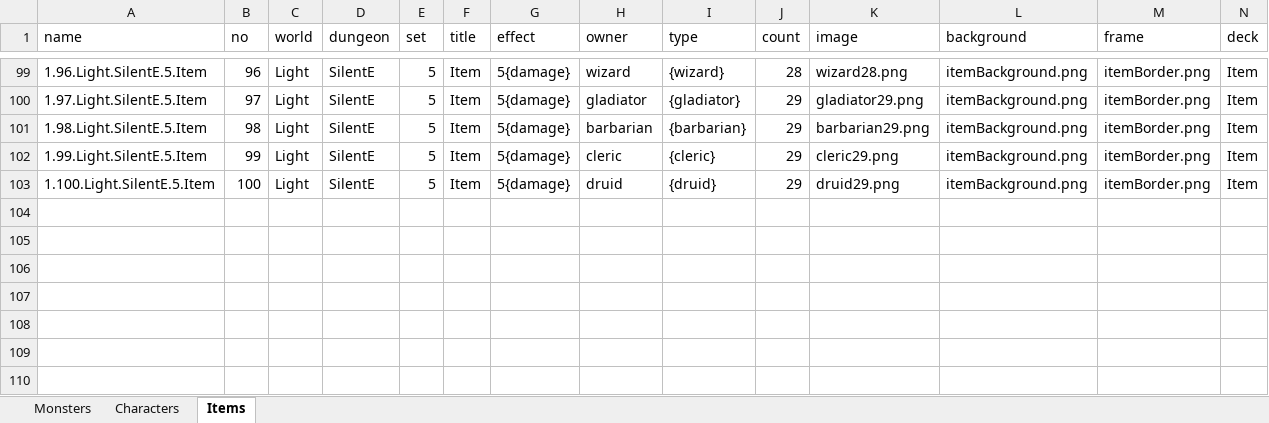
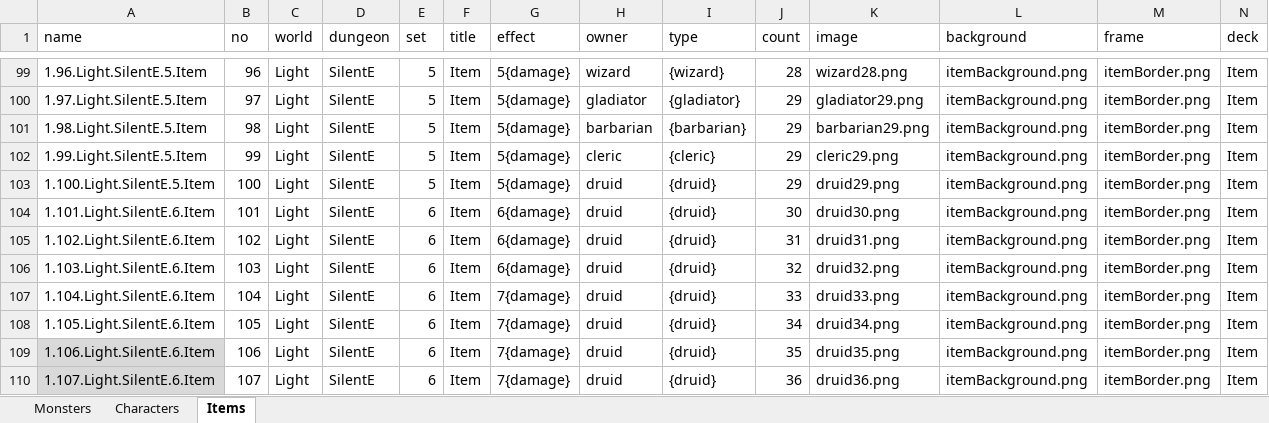
Before and after one commit to PretentiousGames/CardGenerator, an Excel workbook: CardFormatter/Data/ReadingGame/DataFile.xlsx, sheet Items, drawn as a sheet; only a part is shown, gaps mark what is left out; values as stored, in another font and other column widths than the file's, no borders; table styles not drawn; rows hold the shown columns only; the diff names each change by its address in the sheet, - before the commit and + after, or states it on an @@ line.

```diff
--- a/CardFormatter/Data/ReadingGame/DataFile.xlsx (sheet Items)
+++ b/CardFormatter/Data/ReadingGame/DataFile.xlsx (sheet Items)
+row 104: 1.101.Light.SilentE.6.Item | 101 | Light | SilentE | 6 | Item | 6{damage} | druid | {druid} | 30 | druid30.png | itemBackground.png | itemBorder.png | Item
+row 105: 1.102.Light.SilentE.6.Item | 102 | Light | SilentE | 6 | Item | 6{damage} | druid | {druid} | 31 | druid31.png | itemBackground.png | itemBorder.png | Item
+row 106: 1.103.Light.SilentE.6.Item | 103 | Light | SilentE | 6 | Item | 6{damage} | druid | {druid} | 32 | druid32.png | itemBackground.png | itemBorder.png | Item
+row 107: 1.104.Light.SilentE.6.Item | 104 | Light | SilentE | 6 | Item | 7{damage} | druid | {druid} | 33 | druid33.png | itemBackground.png | itemBorder.png | Item
+row 108: 1.105.Light.SilentE.6.Item | 105 | Light | SilentE | 6 | Item | 7{damage} | druid | {druid} | 34 | druid34.png | itemBackground.png | itemBorder.png | Item
+row 109: 1.106.Light.SilentE.6.Item | 106 | Light | SilentE | 6 | Item | 7{damage} | druid | {druid} | 35 | druid35.png | itemBackground.png | itemBorder.png | Item
+row 110: 1.107.Light.SilentE.6.Item | 107 | Light | SilentE | 6 | Item | 7{damage} | druid | {druid} | 36 | druid36.png | itemBackground.png | itemBorder.png | Item
```
Also changed, not shown: sheet Monsters, CardFormatter/Data/DefendTheUniversity/DataFile.xlsx, 47 other files.
